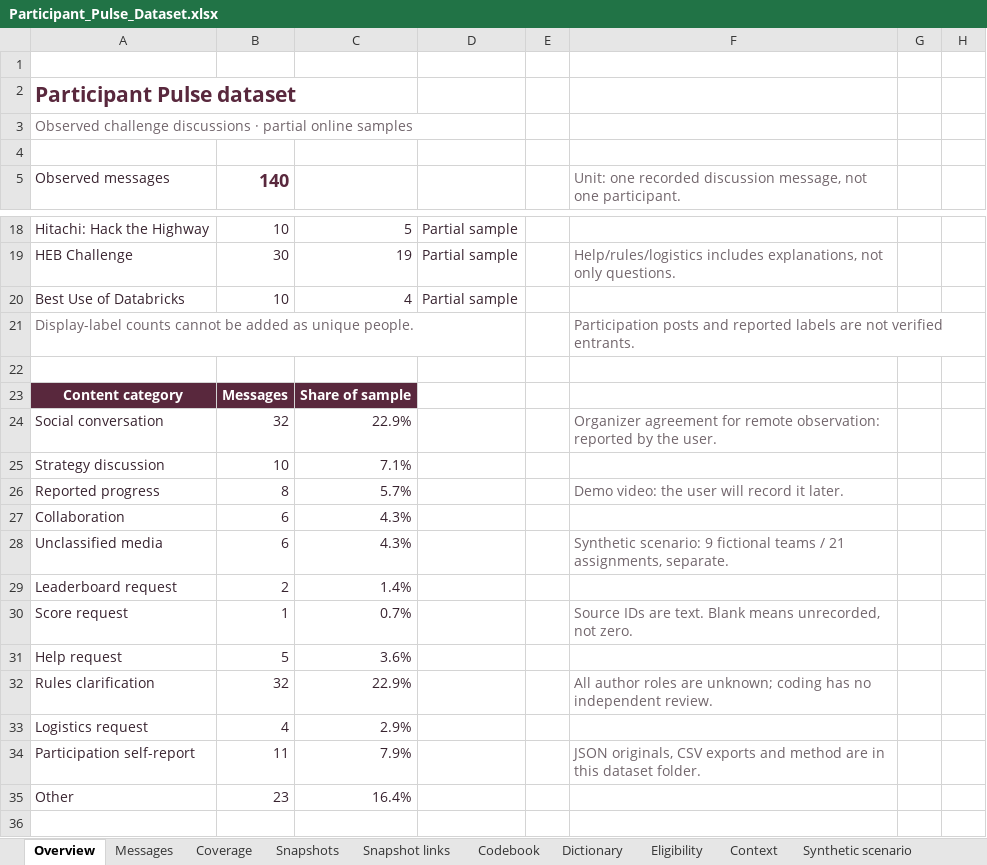
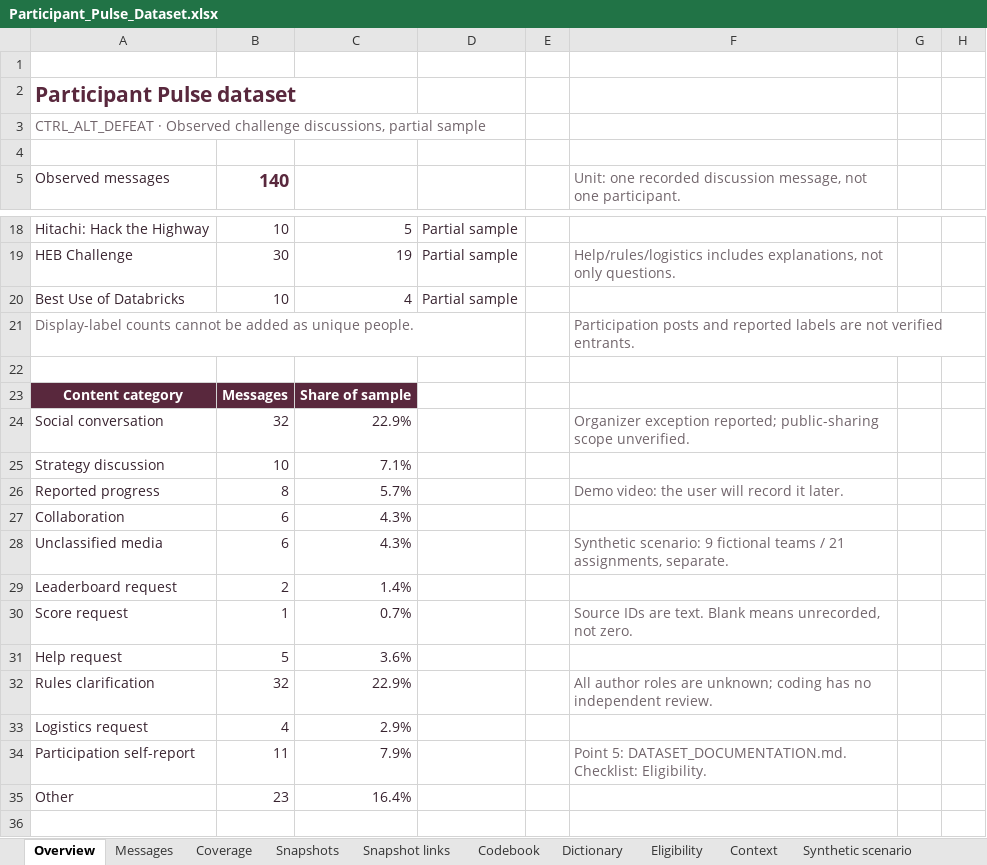
Before and after one commit to vrssubbu/challenge-pulse, an Excel workbook: dataset/Participant_Pulse_Dataset.xlsx, sheet Overview, drawn as a sheet; only a part is shown, gaps mark what is left out; values as stored, in another font and other column widths than the file's, no borders; the diff names each change by its address in the sheet, - before the commit and + after, or states it on an @@ line.

Commit message:
Document guide rules 5 and 6 and update eligibility workbook

```diff
--- a/dataset/Participant_Pulse_Dataset.xlsx (sheet Overview)
+++ b/dataset/Participant_Pulse_Dataset.xlsx (sheet Overview)
-A3: Observed challenge discussions · partial online samples
+A3: CTRL_ALT_DEFEAT · Observed challenge discussions, partial sample
-F24: Organizer agreement for remote observation: reported by the user.
+F24: Organizer exception reported; public-sharing scope unverified.
-F34: JSON originals, CSV exports and method are in this dataset folder.
+F34: Point 5: DATASET_DOCUMENTATION.md. Checklist: Eligibility.
```
Also changed, not shown: sheet Eligibility, 7 other files.
